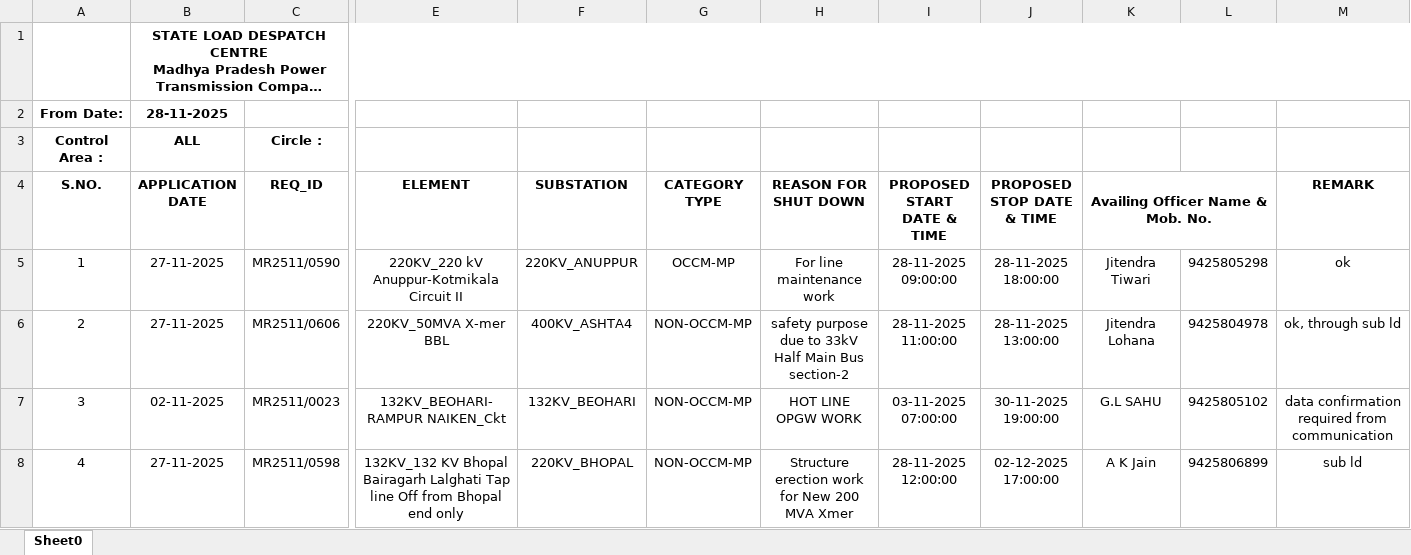
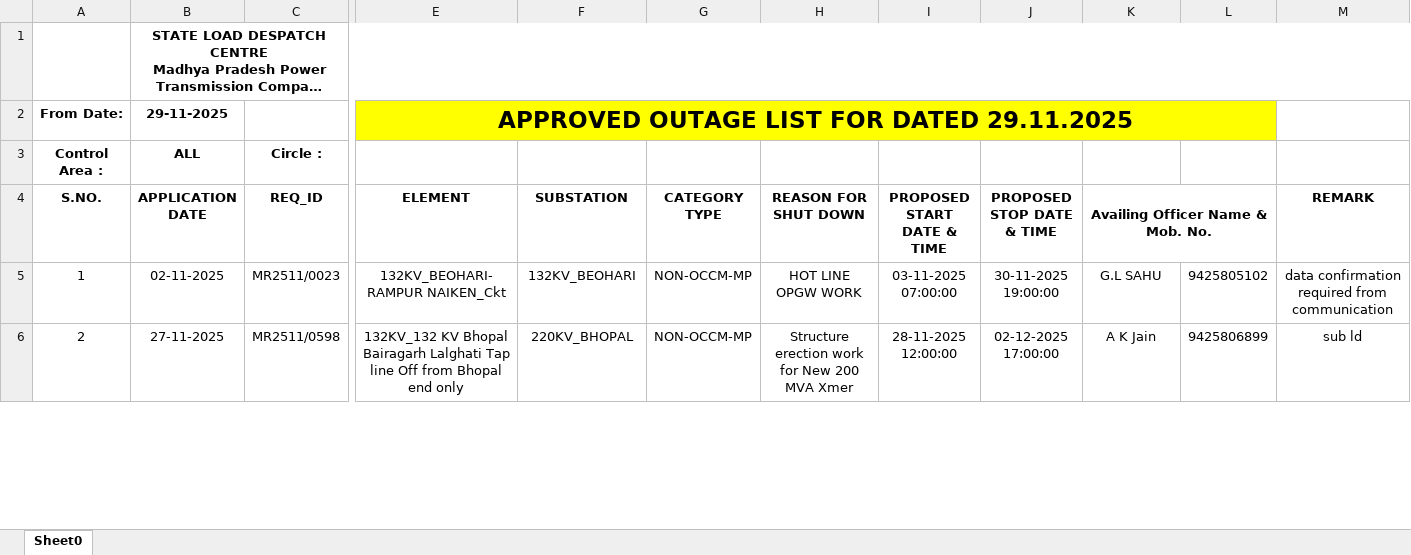
Before and after one commit to SLDCMP/shutdown, an Excel workbook: 1.xlsx, sheet Sheet0, drawn as a sheet; only a part is shown, gaps mark what is left out; long unchanged cells end in …; values as stored, in another font and other column widths than the file's, no borders; charts and pictures not drawn; removed rows and columns are numbered as before the commit, all else as after; rows hold the shown columns only; the diff covers the shown part only; the diff names each change by its address in the sheet, - before the commit and + after, or states it on an @@ line.

Commit message:
Add files via upload

```diff
--- a/1.xlsx (sheet Sheet0)
+++ b/1.xlsx (sheet Sheet0)
-row 2: From Date: | 28-11-2025
+row 2: From Date: | 29-11-2025 |  | APPROVED OUTAGE LIST FOR DATED 29.11.2025
-row 5: 1 | 27-11-2025 | MR2511/0590 | 220KV_220 kV Anuppur-Kotmikala Circuit II | 220KV_ANUPPUR | OCCM-MP | For line maintenance work | 28-11-2025 09:00:00 | 28-11-2025 18:00:00 | Jitendra Tiwari | 9425805298 | ok
-row 6: 2 | 27-11-2025 | MR2511/0606 | 220KV_50MVA X-mer BBL | 400KV_ASHTA4 | NON-OCCM-MP | safety purpose due to 33kV Half Main Bus section-2 | 28-11-2025 11:00:00 | 28-11-2025 13:00:00 | Jitendra Lohana | 9425804978 | ok, through sub ld
@@ column A (S.NO.) renumbered between rows 5 and 28 @@
```
Also changed, not shown: 16 added rows, 19 removed rows and 18 edited cells elsewhere in this sheet.
